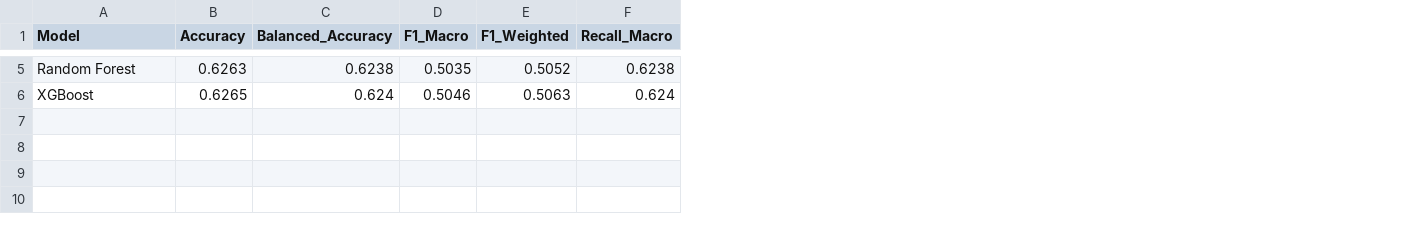
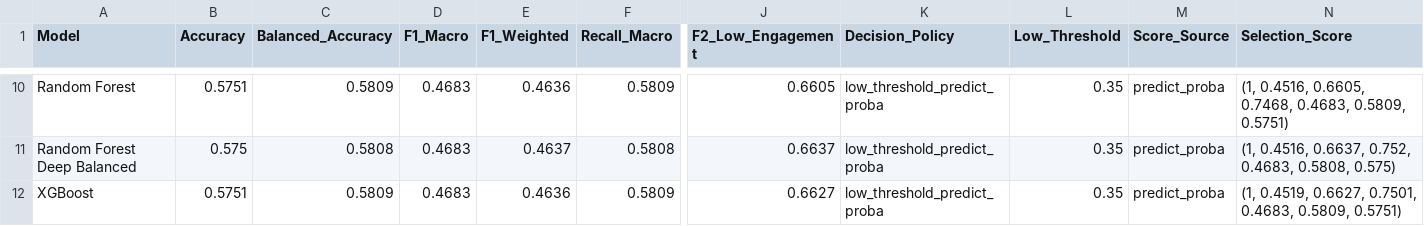
Before and after one commit to quocthaile/Student-Engagement-Prediction, a CSV file: experiment/deployment_models/evaluation_metrics.csv, drawn as a sheet; only a part is shown, gaps mark what is left out; addresses are those after the commit; rows hold the shown columns only; the diff covers the shown part only; the diff names each change by its address in the sheet, - before the commit and + after, or states it on an @@ line.

```diff
--- a/experiment/deployment_models/evaluation_metrics.csv
+++ b/experiment/deployment_models/evaluation_metrics.csv
+column J (F2_Low_Engagement), row 10: 0.6605; row 12: 0.6627
+column K (Decision_Policy), row 10: low_threshold_predict_proba; row 12: low_threshold_predict_proba
+column L (Low_Threshold), row 10: 0.35; row 12: 0.35
+column M (Score_Source), row 10: predict_proba; row 12: predict_proba
+column N (Selection_Score), row 10: (1, 0.4516, 0.6605, 0.7468, 0.4683, 0.5809, 0.5751); row 12: (1, 0.4519, 0.6627, 0.7501, 0.4683, 0.5809, 0.5751)
-B10 (Accuracy): 0.6263
+B10 (Accuracy): 0.5751
-C10 (Balanced_Accuracy): 0.6238
+C10 (Balanced_Accuracy): 0.5809
-D10 (F1_Macro): 0.5035
+D10 (F1_Macro): 0.4683
-E10 (F1_Weighted): 0.5052
+E10 (F1_Weighted): 0.4636
-F10 (Recall_Macro): 0.6238
+F10 (Recall_Macro): 0.5809
+row 11: Random Forest Deep Balanced | 0.575 | 0.5808 | 0.4683 | 0.4637 | 0.5808 | 0.6637 | low_threshold_predict_proba | 0.35 | predict_proba | (1, 0.4516, 0.6637, 0.752, 0.4683, 0.5808, 0.575)
-B12 (Accuracy): 0.6265
+B12 (Accuracy): 0.5751
-C12 (Balanced_Accuracy): 0.624
+C12 (Balanced_Accuracy): 0.5809
-D12 (F1_Macro): 0.5046
+D12 (F1_Macro): 0.4683
-E12 (F1_Weighted): 0.5063
+E12 (F1_Weighted): 0.4636
-F12 (Recall_Macro): 0.624
+F12 (Recall_Macro): 0.5809
```
Also changed, not shown: 6 added rows, 1 removed row and 22 edited cells elsewhere in this file, experiment/deployment_models/best_model_test_classification_report.csv, experiment/deployment_models/best_model_valid_classification_report.csv, 27 other files.
